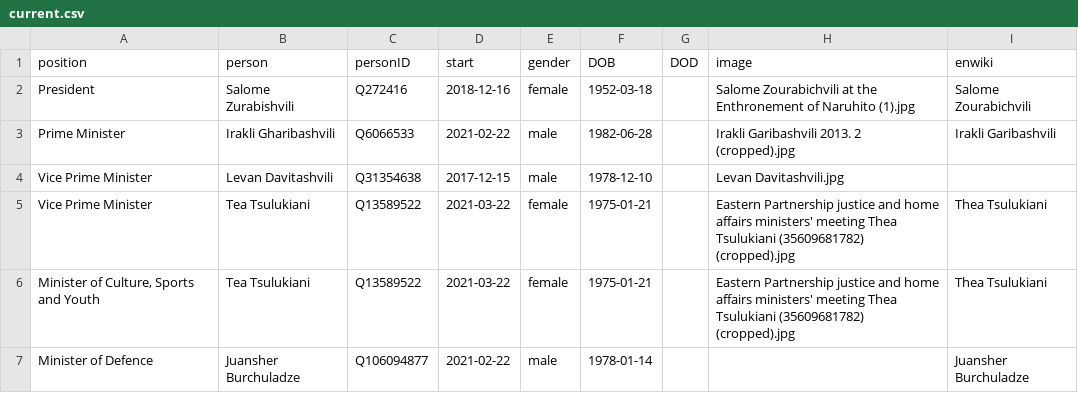
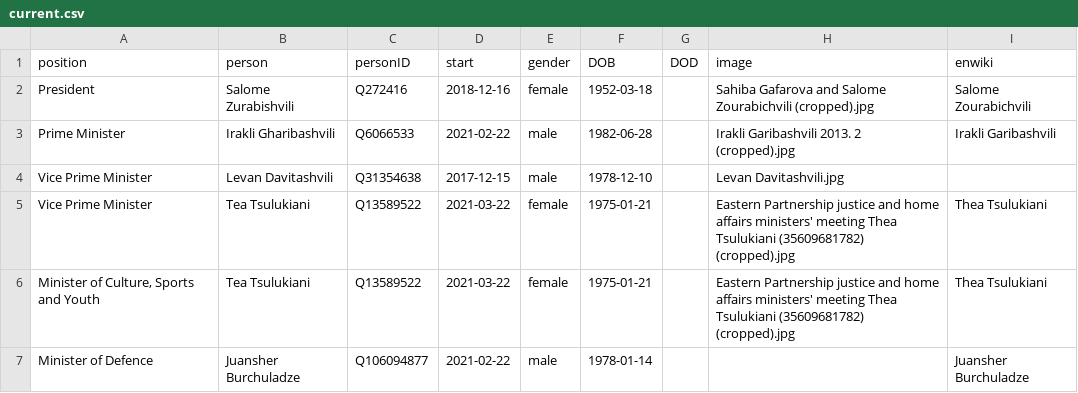
Before and after one commit to every-politician-scrapers/georgia-ministers, a CSV file: html/current.csv, drawn as a sheet; only a part is shown.

```diff
--- a/html/current.csv
+++ b/html/current.csv
@@ -1,3 +1,3 @@
 position,person,personID,start,gender,DOB,DOD,image,enwiki
-President,Salome Zurabishvili,Q272416,2018-12-16,female,1952-03-18,,Salome Zourabichvili at the Enthronement of Naruhito (1).jpg,Salome Zourabichvili
+President,Salome Zurabishvili,Q272416,2018-12-16,female,1952-03-18,,Sahiba Gafarova and Salome Zourabichvili (cropped).jpg,Salome Zourabichvili
 Prime Minister,Irakli Gharibashvili,Q6066533,2021-02-22,male,1982-06-28,,Irakli Garibashvili 2013. 2 (cropped).jpg,Irakli Garibashvili
```
Also changed, not shown: html/holders21.csv, html/legislators.csv.
